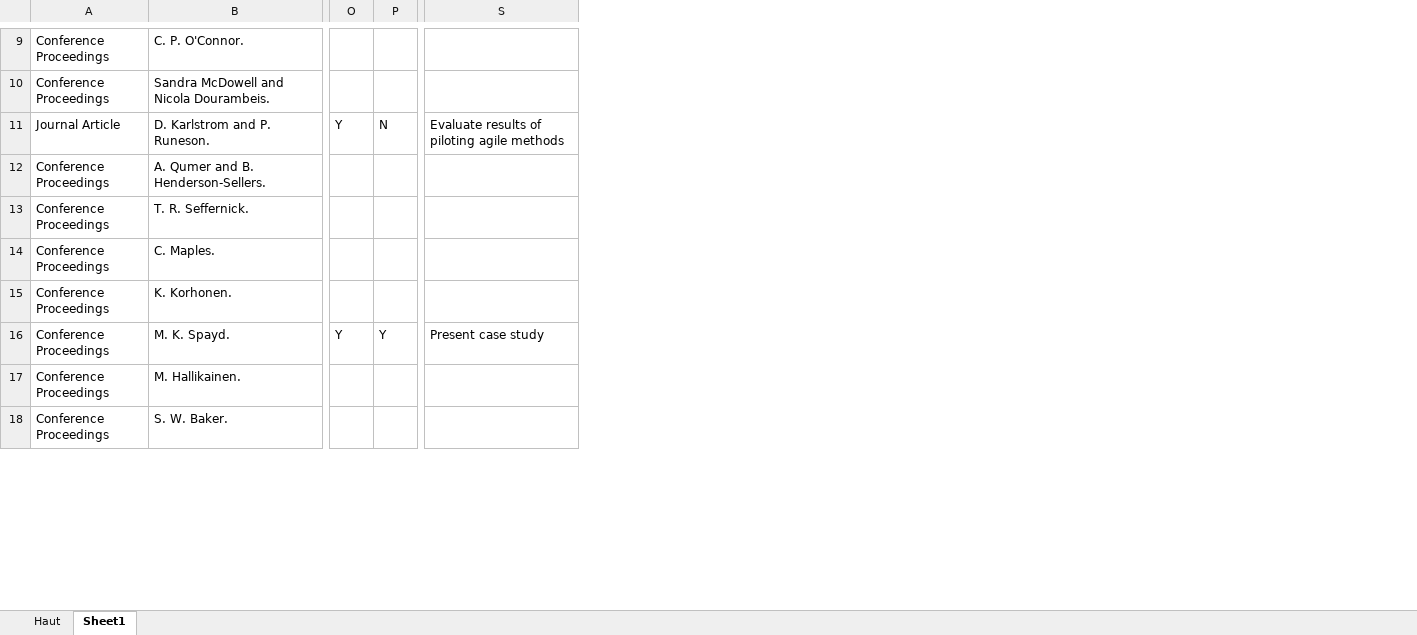
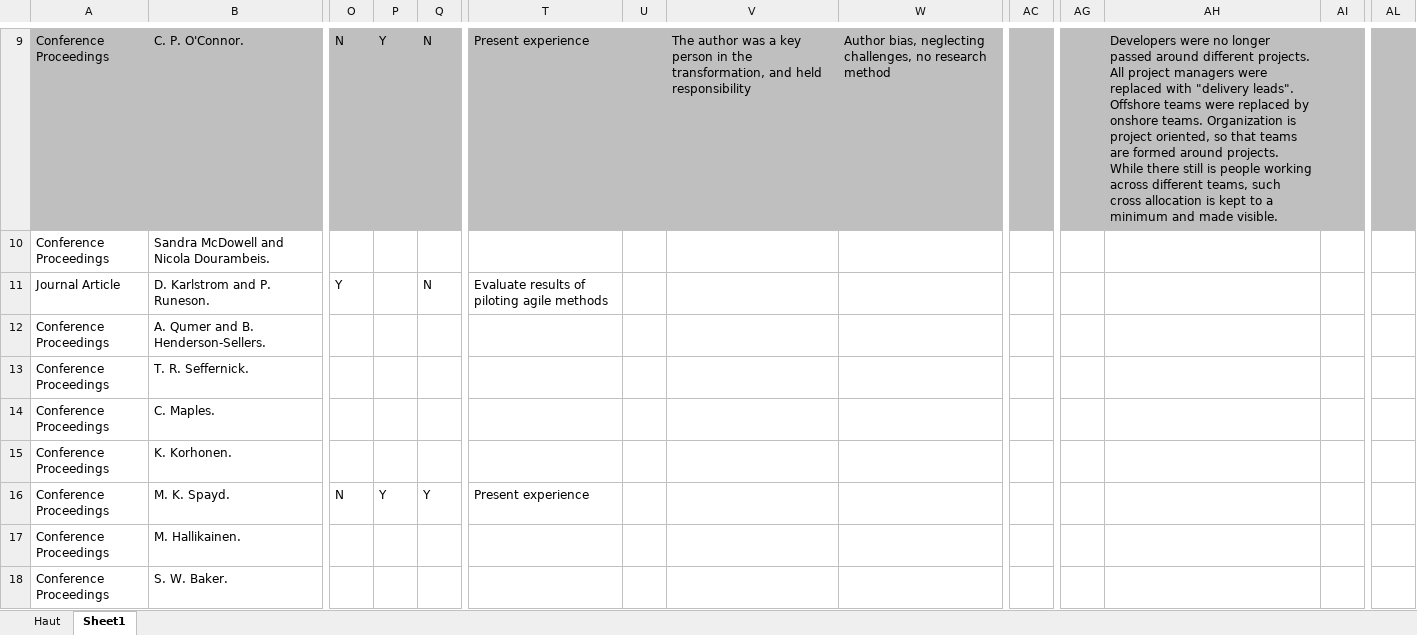
Before and after one commit to kdikert/Koulu_Kandi, an Excel workbook: Koulu_Kandi/Materiaali.xlsx, sheet Sheet1, drawn as a sheet; only a part is shown, gaps mark what is left out; values as stored, in another font and other column widths than the file's, no borders; addresses are those after the commit; the diff covers the shown part only; the diff names each change by its address in the sheet, - before the commit and + after, or states it on an @@ line.

```diff
--- a/Koulu_Kandi/Materiaali.xlsx (sheet Sheet1)
+++ b/Koulu_Kandi/Materiaali.xlsx (sheet Sheet1)
+column Q, rows 9-16: N |  | N |  |  |  |  | Y
+column U, empty
+column V, row 9: The author was a key person in the transformation, and held responsibility
+column W, row 9: Author bias, neglecting challenges, no research method
+column AC, empty
+column AG, empty
+column AH, row 9: Developers were no longer passed around different projects. All project managers were replaced with "delivery leads". Offshore teams were replaced by onshore teams. Organization is project oriented, so that teams are formed around projects. While there still is people working across different teams, such cross allocation is kept to a minimum and made visible.
+column AI, empty
+column AL, empty
-A9:B9 fill: none
+A9:B9 fill: #BFBFBF
-O9:P9 fill: none
+O9:P9 fill: #BFBFBF
-O9: (empty)
+O9: N
-P9: (empty)
+P9: Y
-T9 fill: none
+T9 fill: #BFBFBF
-T9: (empty)
+T9: Present experience
-P11: N
+P11: (empty)
-O16: Y
+O16: N
-T16: Present case study
+T16: Present experience
```
Also changed, not shown: 75 edited cells and cell formats elsewhere in this sheet.
